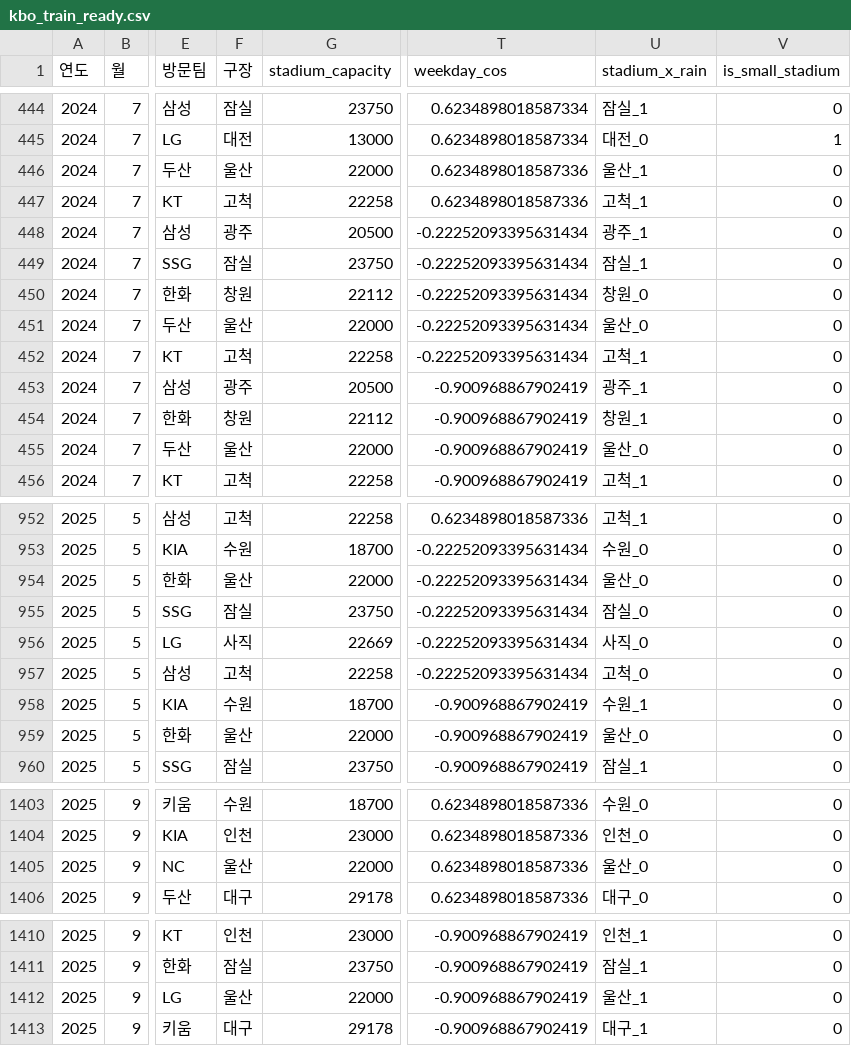
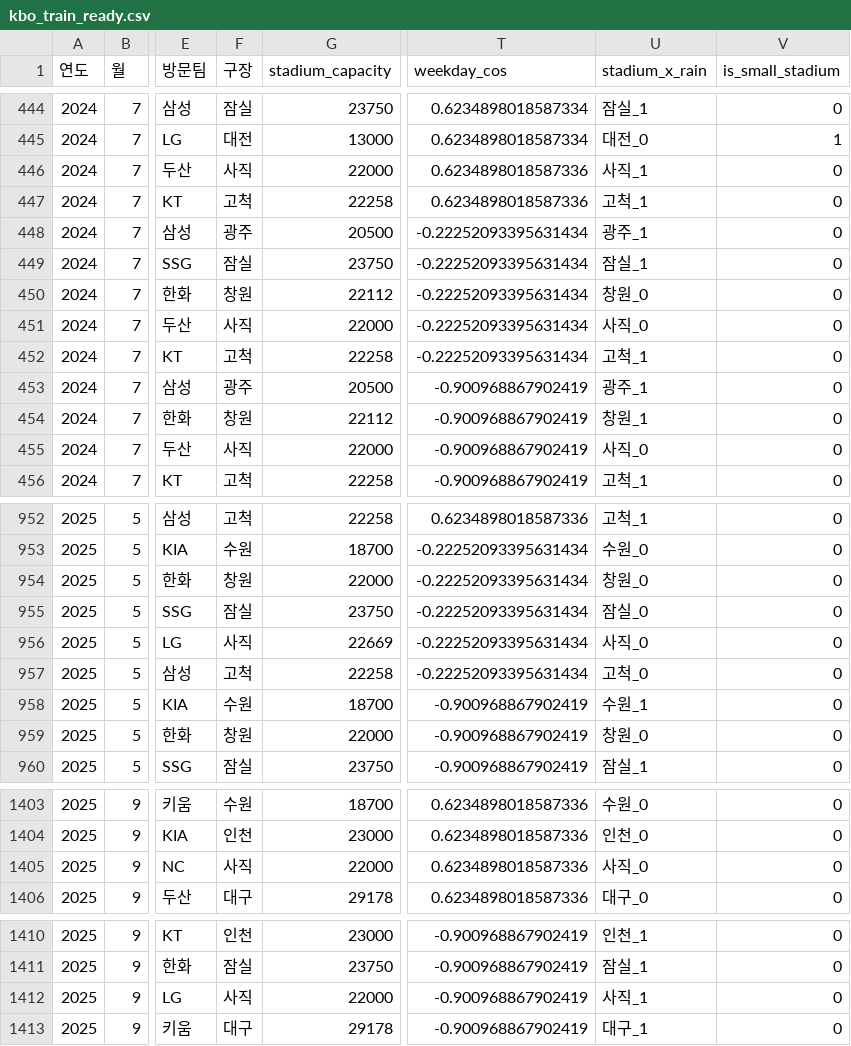
Before and after one commit to enzun123/Machine-Learning-Project, a CSV file: machine-learning-project/data/processed/kbo_train_ready.csv, drawn as a sheet; only a part is shown, gaps mark what is left out; the diff covers the shown part only; the diff names each change by its address in the sheet, - before the commit and + after, or states it on an @@ line.

```diff
--- a/machine-learning-project/data/processed/kbo_train_ready.csv
+++ b/machine-learning-project/data/processed/kbo_train_ready.csv
-F446 (구장): 울산
+F446 (구장): 사직
-U446 (stadium_x_rain): 울산_1
+U446 (stadium_x_rain): 사직_1
-F451 (구장): 울산
+F451 (구장): 사직
-U451 (stadium_x_rain): 울산_0
+U451 (stadium_x_rain): 사직_0
-F455 (구장): 울산
+F455 (구장): 사직
-U455 (stadium_x_rain): 울산_0
+U455 (stadium_x_rain): 사직_0
-F954 (구장): 울산
+F954 (구장): 창원
-U954 (stadium_x_rain): 울산_0
+U954 (stadium_x_rain): 창원_0
-F959 (구장): 울산
+F959 (구장): 창원
-U959 (stadium_x_rain): 울산_0
+U959 (stadium_x_rain): 창원_0
-F1405 (구장): 울산
+F1405 (구장): 사직
-U1405 (stadium_x_rain): 울산_0
+U1405 (stadium_x_rain): 사직_0
-F1412 (구장): 울산
+F1412 (구장): 사직
-U1412 (stadium_x_rain): 울산_1
+U1412 (stadium_x_rain): 사직_1
```
Also changed, not shown: 30 edited cells elsewhere in this file, 5 other files.
